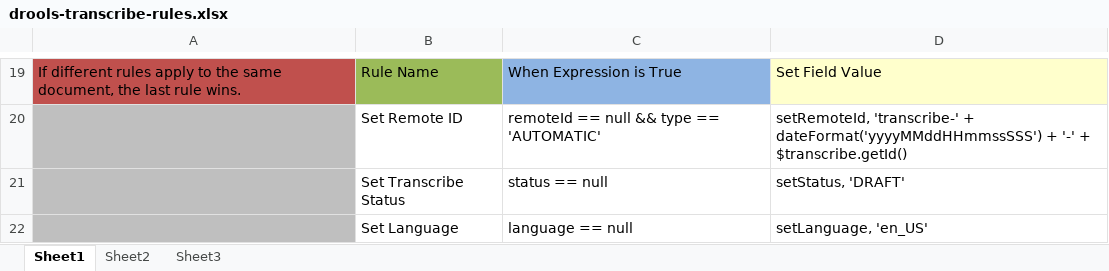
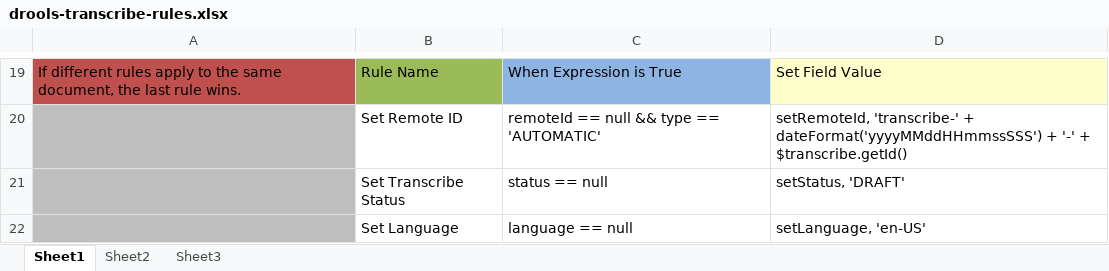
Before and after one commit to bcgov/.arkcase-employee-relations, an Excel workbook: acm/rules/drools-transcribe-rules.xlsx, sheet Sheet1, drawn as a sheet; only a part is shown, gaps mark what is left out; values as stored, in another font and other column widths than the file's, no borders; the diff names each change by its address in the sheet, - before the commit and + after, or states it on an @@ line.

Commit message:
AFDP-5509: Send media stream and create job on AWS side - Configuration

```diff
--- a/acm/rules/drools-transcribe-rules.xlsx (sheet Sheet1)
+++ b/acm/rules/drools-transcribe-rules.xlsx (sheet Sheet1)
-D22: setLanguage, 'en_US'
+D22: setLanguage, 'en-US'
```
